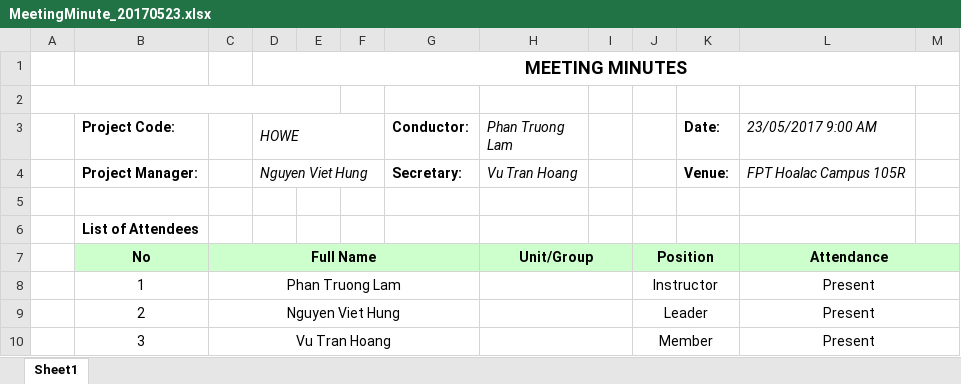
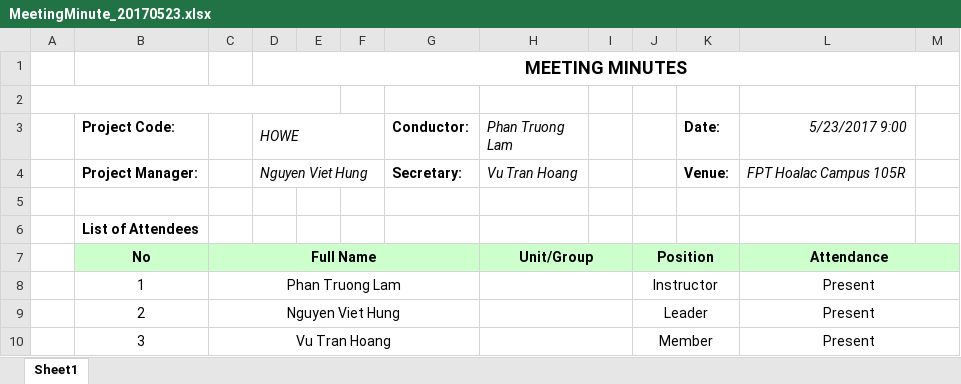
Before and after one commit to hungnv3695/Final_Project, an Excel workbook: Documents/Meeting Minutes/MeetingMinute_20170523.xlsx, sheet Sheet1, drawn as a sheet; only a part is shown; values as stored, in another font and other column widths than the file's, no borders; charts and pictures not drawn; the diff names each change by its address in the sheet, - before the commit and + after, or states it on an @@ line.

```diff
--- a/Documents/Meeting Minutes/MeetingMinute_20170523.xlsx (sheet Sheet1)
+++ b/Documents/Meeting Minutes/MeetingMinute_20170523.xlsx (sheet Sheet1)
-L3: 23/05/2017 9:00 AM
+L3: 5/23/2017 9:00
```
Also changed, not shown: Documents/Meeting Minutes/MeetingMinute_20170509.xlsx, Documents/Meeting Minutes/MeetingMinute_20170516.xlsx, 2 other files.
